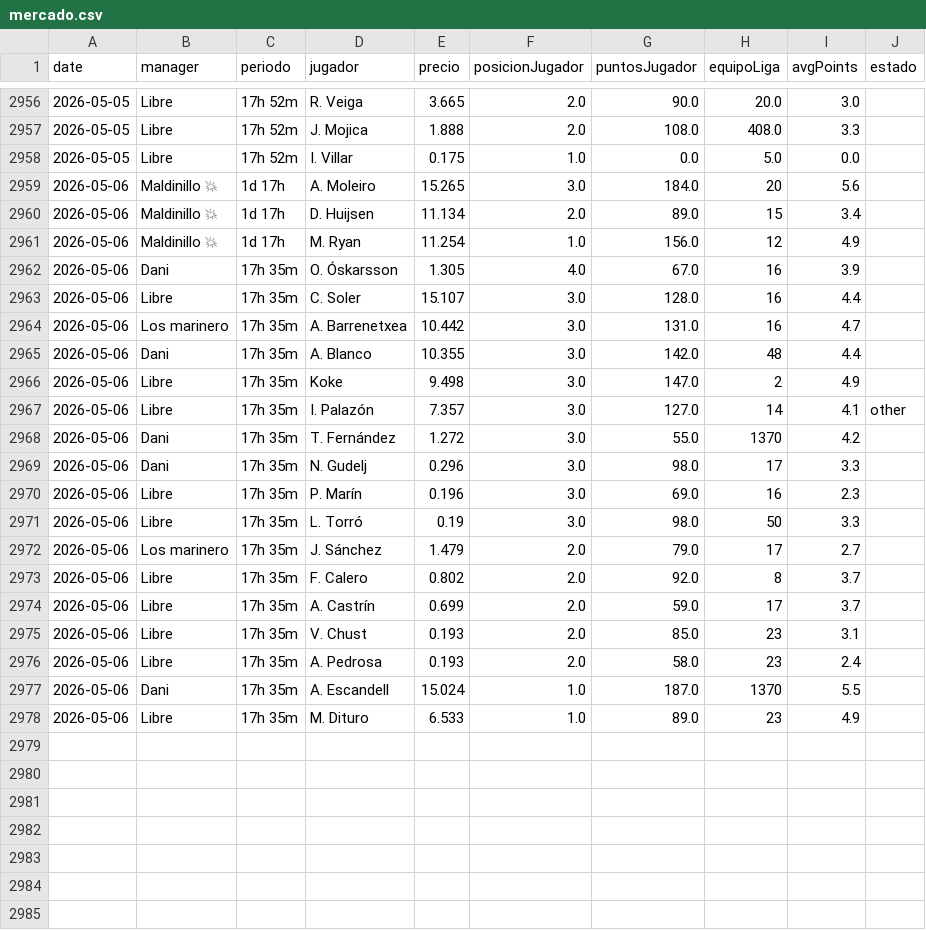
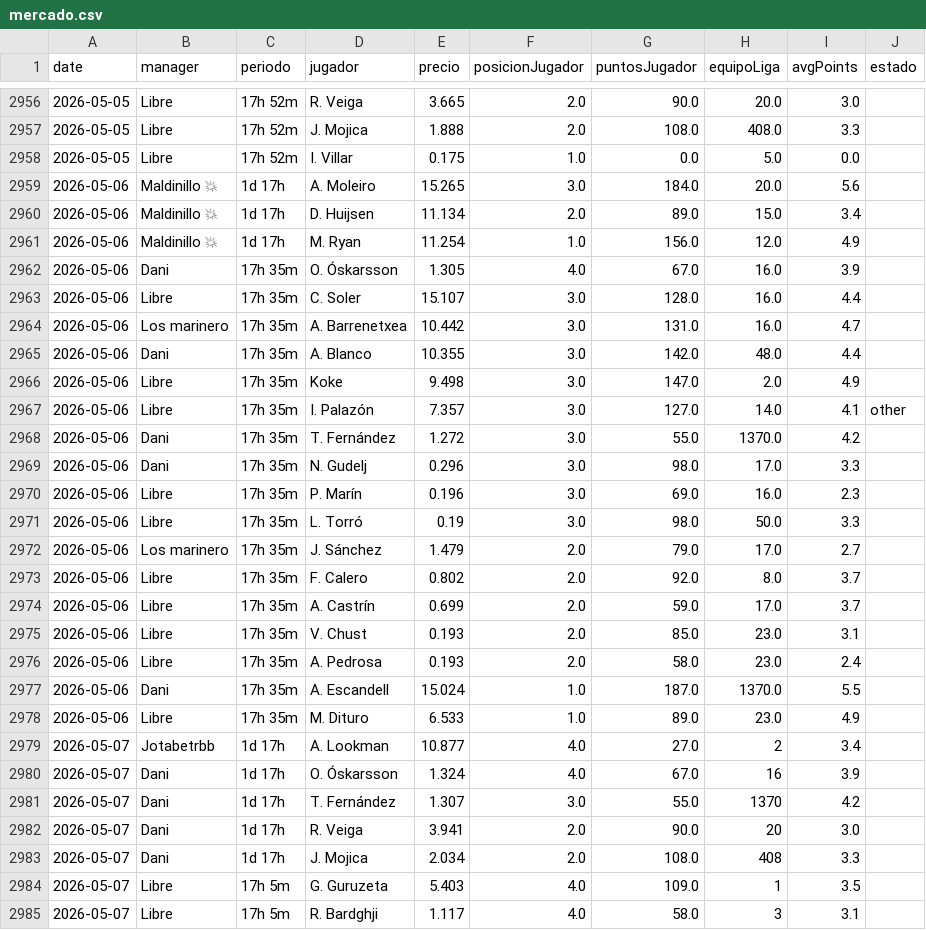
Before and after one commit to javica98/MisterFantasy_analytics, a CSV file: data/processed/mercado.csv, drawn as a sheet; only a part is shown, gaps mark what is left out; the diff covers the shown part only.

```diff
--- a/data/processed/mercado.csv
+++ b/data/processed/mercado.csv
@@ -2958,21 +2958,28 @@ date,manager,periodo,jugador,precio,posicionJugador,puntosJugador,equipoLiga,avg
 2026-05-05,Libre,17h 52m,I. Villar,0.175,1.0,0.0,5.0,0.0,
-2026-05-06,Maldinillo 💥,1d 17h,A. Moleiro,15.265,3.0,184.0,20,5.6,
-2026-05-06,Maldinillo 💥,1d 17h,D. Huijsen,11.134,2.0,89.0,15,3.4,
-2026-05-06,Maldinillo 💥,1d 17h,M. Ryan,11.254,1.0,156.0,12,4.9,
-2026-05-06,Dani,17h 35m,O. Óskarsson,1.305,4.0,67.0,16,3.9,
-2026-05-06,Libre,17h 35m,C. Soler,15.107,3.0,128.0,16,4.4,
-2026-05-06,Los marinero,17h 35m,A. Barrenetxea,10.442,3.0,131.0,16,4.7,
-2026-05-06,Dani,17h 35m,A. Blanco,10.355,3.0,142.0,48,4.4,
-2026-05-06,Libre,17h 35m,Koke,9.498,3.0,147.0,2,4.9,
-2026-05-06,Libre,17h 35m,I. Palazón,7.357,3.0,127.0,14,4.1,other
-2026-05-06,Dani,17h 35m,T. Fernández,1.272,3.0,55.0,1370,4.2,
-2026-05-06,Dani,17h 35m,N. Gudelj,0.296,3.0,98.0,17,3.3,
-2026-05-06,Libre,17h 35m,P. Marín,0.196,3.0,69.0,16,2.3,
-2026-05-06,Libre,17h 35m,L. Torró,0.19,3.0,98.0,50,3.3,
-2026-05-06,Los marinero,17h 35m,J. Sánchez,1.479,2.0,79.0,17,2.7,
-2026-05-06,Libre,17h 35m,F. Calero,0.802,2.0,92.0,8,3.7,
-2026-05-06,Libre,17h 35m,A. Castrín,0.699,2.0,59.0,17,3.7,
-2026-05-06,Libre,17h 35m,V. Chust,0.193,2.0,85.0,23,3.1,
-2026-05-06,Libre,17h 35m,A. Pedrosa,0.193,2.0,58.0,23,2.4,
-2026-05-06,Dani,17h 35m,A. Escandell,15.024,1.0,187.0,1370,5.5,
-2026-05-06,Libre,17h 35m,M. Dituro,6.533,1.0,89.0,23,4.9,
+2026-05-06,Maldinillo 💥,1d 17h,A. Moleiro,15.265,3.0,184.0,20.0,5.6,
+2026-05-06,Maldinillo 💥,1d 17h,D. Huijsen,11.134,2.0,89.0,15.0,3.4,
+2026-05-06,Maldinillo 💥,1d 17h,M. Ryan,11.254,1.0,156.0,12.0,4.9,
+2026-05-06,Dani,17h 35m,O. Óskarsson,1.305,4.0,67.0,16.0,3.9,
+2026-05-06,Libre,17h 35m,C. Soler,15.107,3.0,128.0,16.0,4.4,
+2026-05-06,Los marinero,17h 35m,A. Barrenetxea,10.442,3.0,131.0,16.0,4.7,
+2026-05-06,Dani,17h 35m,A. Blanco,10.355,3.0,142.0,48.0,4.4,
+2026-05-06,Libre,17h 35m,Koke,9.498,3.0,147.0,2.0,4.9,
+2026-05-06,Libre,17h 35m,I. Palazón,7.357,3.0,127.0,14.0,4.1,other
+2026-05-06,Dani,17h 35m,T. Fernández,1.272,3.0,55.0,1370.0,4.2,
+2026-05-06,Dani,17h 35m,N. Gudelj,0.296,3.0,98.0,17.0,3.3,
+2026-05-06,Libre,17h 35m,P. Marín,0.196,3.0,69.0,16.0,2.3,
+2026-05-06,Libre,17h 35m,L. Torró,0.19,3.0,98.0,50.0,3.3,
+2026-05-06,Los marinero,17h 35m,J. Sánchez,1.479,2.0,79.0,17.0,2.7,
+2026-05-06,Libre,17h 35m,F. Calero,0.802,2.0,92.0,8.0,3.7,
+2026-05-06,Libre,17h 35m,A. Castrín,0.699,2.0,59.0,17.0,3.7,
+2026-05-06,Libre,17h 35m,V. Chust,0.193,2.0,85.0,23.0,3.1,
+2026-05-06,Libre,17h 35m,A. Pedrosa,0.193,2.0,58.0,23.0,2.4,
+2026-05-06,Dani,17h 35m,A. Escandell,15.024,1.0,187.0,1370.0,5.5,
+2026-05-06,Libre,17h 35m,M. Dituro,6.533,1.0,89.0,23.0,4.9,
+2026-05-07,Jotabetrbb,1d 17h,A. Lookman,10.877,4.0,27.0,2,3.4,
+2026-05-07,Dani,1d 17h,O. Óskarsson,1.324,4.0,67.0,16,3.9,
+2026-05-07,Dani,1d 17h,T. Fernández,1.307,3.0,55.0,1370,4.2,
+2026-05-07,Dani,1d 17h,R. Veiga,3.941,2.0,90.0,20,3.0,
+2026-05-07,Dani,1d 17h,J. Mojica,2.034,2.0,108.0,408,3.3,
+2026-05-07,Libre,17h 5m,G. Guruzeta,5.403,4.0,109.0,1,3.5,
+2026-05-07,Libre,17h 5m,R. Bardghji,1.117,4.0,58.0,3,3.1,
```
Also changed, not shown: 11 added rows elsewhere in this file, data/processed/ganancias.csv, data/processed/ganancias_clean.csv, 4 other files.
